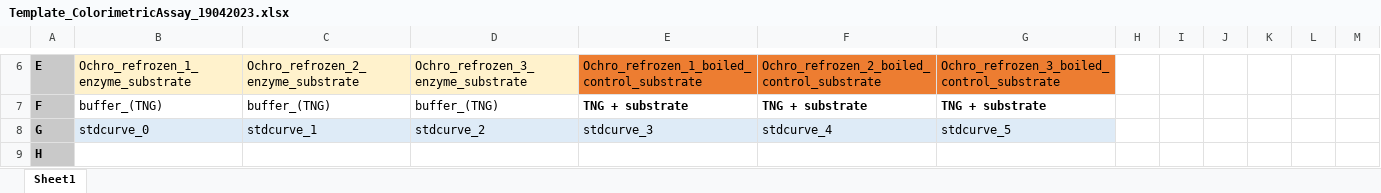
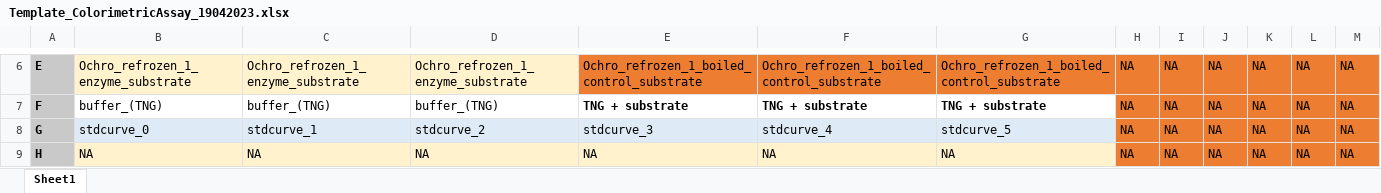
Before and after one commit to MSM-group/platereader-plotting, an Excel workbook: data/20230420/Template_ColorimetricAssay_19042023.xlsx, sheet Sheet1, drawn as a sheet; only a part is shown, gaps mark what is left out; values as stored, in another font and other column widths than the file's, no borders; the diff covers the shown part only; the diff names each change by its address in the sheet, - before the commit and + after, or states it on an @@ line.

```diff
--- a/data/20230420/Template_ColorimetricAssay_19042023.xlsx (sheet Sheet1)
+++ b/data/20230420/Template_ColorimetricAssay_19042023.xlsx (sheet Sheet1)
-C6: Ochro_refrozen_2_enzyme_substrate
+C6: Ochro_refrozen_1_enzyme_substrate
-D6: Ochro_refrozen_3_enzyme_substrate
+D6: Ochro_refrozen_1_enzyme_substrate
-F6: Ochro_refrozen_2_boiled_control_substrate
+F6: Ochro_refrozen_1_boiled_control_substrate
-G6: Ochro_refrozen_3_boiled_control_substrate
+G6: Ochro_refrozen_1_boiled_control_substrate
-H6:H9: (empty)
+H6:H9: NA
-H6:M9 fill: none
+H6:M9 fill: #ED7D31
-I6:I9: (empty)
+I6:I9: NA
-J6:J9: (empty)
+J6:J9: NA
-K6:K9: (empty)
+K6:K9: NA
-L6:L9: (empty)
+L6:L9: NA
-M6:M9: (empty)
+M6:M9: NA
-B9: (empty)
+B9: NA
-B9:G9 fill: none
+B9:G9 fill: #FFF2CC
-C9: (empty)
+C9: NA
-D9: (empty)
+D9: NA
-E9: (empty)
+E9: NA
-F9: (empty)
+F9: NA
-G9: (empty)
+G9: NA
```
Also changed, not shown: 48 edited cells and cell formats elsewhere in this sheet, 25 other files.
